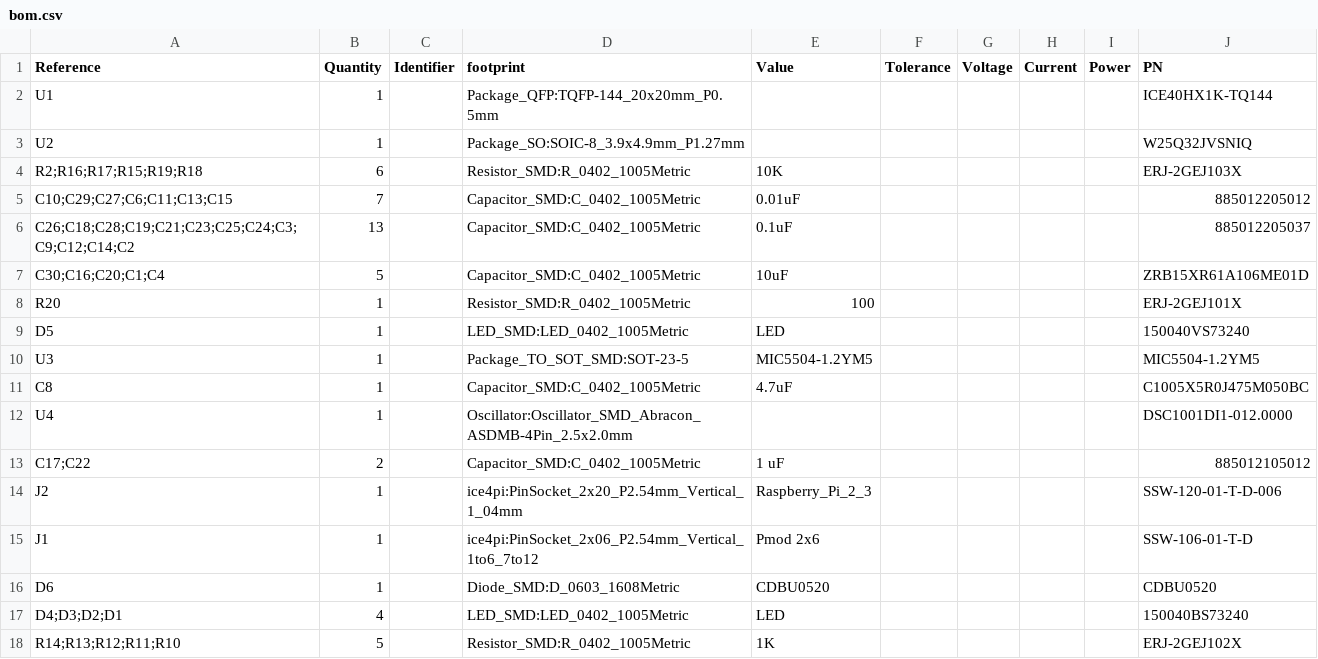
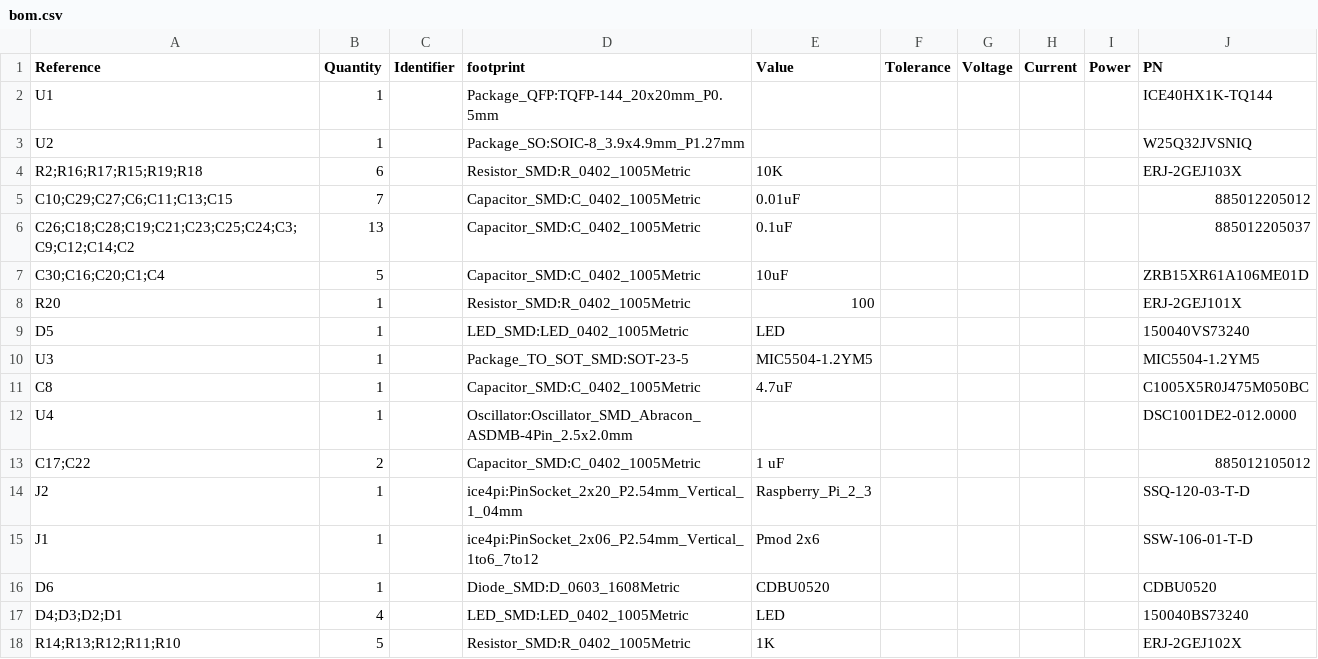
Before and after one commit to lightside-instruments/ice4pi, a CSV file: bom.csv, drawn as a sheet.

```diff
--- a/bom.csv
+++ b/bom.csv
@@ -11,5 +11,5 @@ U3,1,,Package_TO_SOT_SMD:SOT-23-5,MIC5504-1.2YM5,,,,,MIC5504-1.2YM5
 C8,1,,Capacitor_SMD:C_0402_1005Metric,4.7uF,,,,,C1005X5R0J475M050BC
-U4,1,,Oscillator:Oscillator_SMD_Abracon_ASDMB-4Pin_2.5x2.0mm,,,,,,DSC1001DI1-012.0000
+U4,1,,Oscillator:Oscillator_SMD_Abracon_ASDMB-4Pin_2.5x2.0mm,,,,,,DSC1001DE2-012.0000
 C17;C22,2,,Capacitor_SMD:C_0402_1005Metric,1 uF,,,,,885012105012
-J2,1,,ice4pi:PinSocket_2x20_P2.54mm_Vertical_1_04mm,Raspberry_Pi_2_3,,,,,SSW-120-01-T-D-006
+J2,1,,ice4pi:PinSocket_2x20_P2.54mm_Vertical_1_04mm,Raspberry_Pi_2_3,,,,,SSQ-120-03-T-D
 J1,1,,ice4pi:PinSocket_2x06_P2.54mm_Vertical_1to6_7to12,Pmod 2x6,,,,,SSW-106-01-T-D
```
Also changed, not shown: 6 other files.
